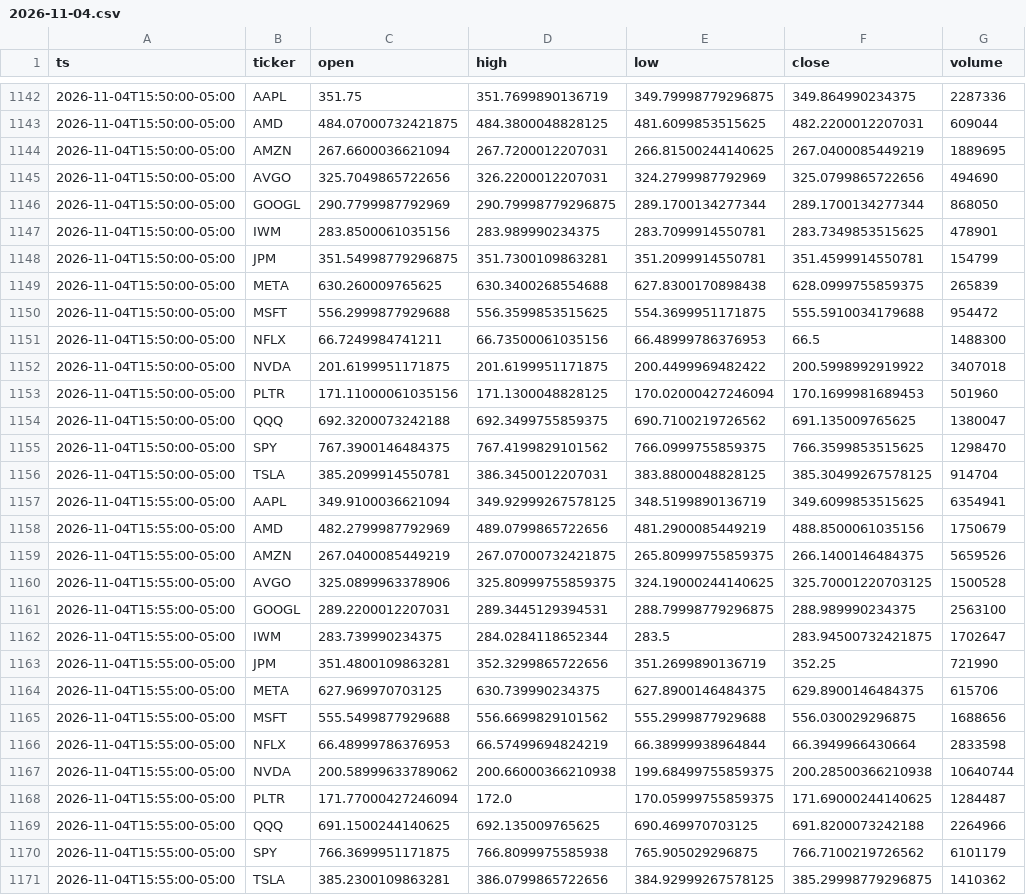
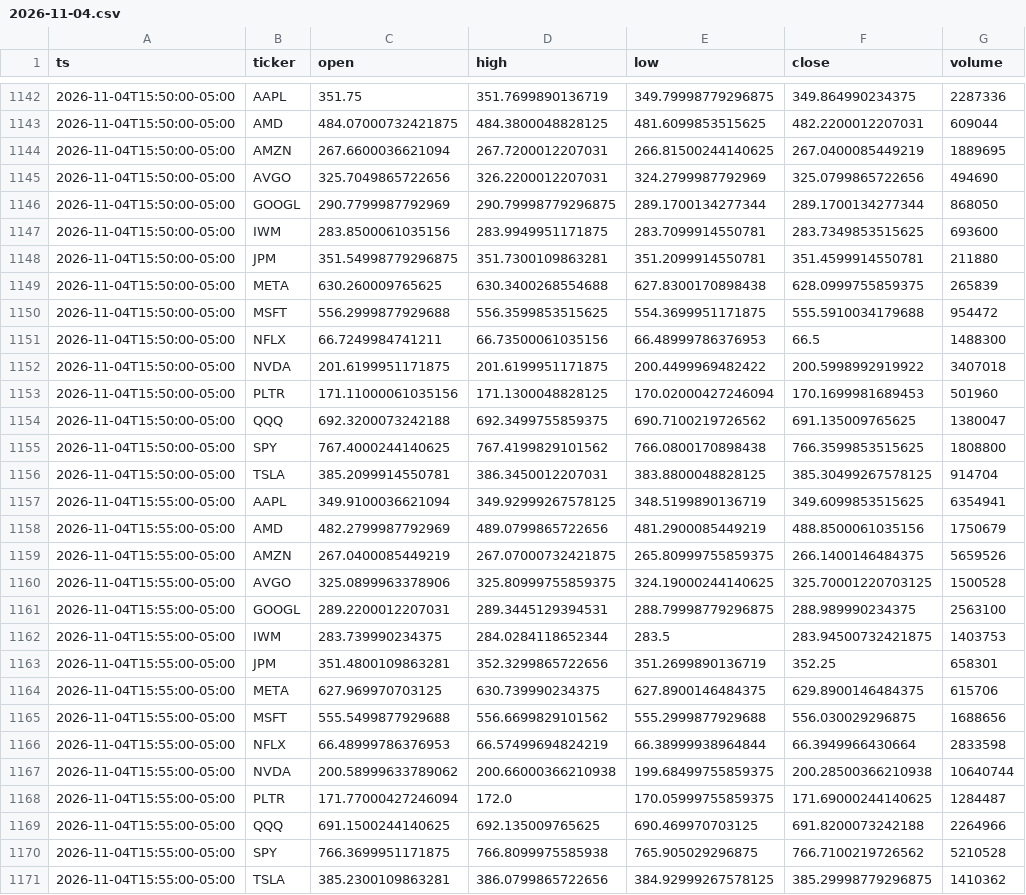
Before and after one commit to Moringo22/day-trading-test, a CSV file: data/bars/2026-11-04.csv, drawn as a sheet; only a part is shown, gaps mark what is left out.

```diff
--- a/data/bars/2026-11-04.csv
+++ b/data/bars/2026-11-04.csv
@@ -1146,4 +1146,4 @@ ts,ticker,open,high,low,close,volume
 2026-11-04T15:50:00-05:00,GOOGL,290.7799987792969,290.79998779296875,289.1700134277344,289.1700134277344,868050
-2026-11-04T15:50:00-05:00,IWM,283.8500061035156,283.989990234375,283.7099914550781,283.7349853515625,478901
-2026-11-04T15:50:00-05:00,JPM,351.54998779296875,351.7300109863281,351.2099914550781,351.4599914550781,154799
+2026-11-04T15:50:00-05:00,IWM,283.8500061035156,283.9949951171875,283.7099914550781,283.7349853515625,693600
+2026-11-04T15:50:00-05:00,JPM,351.54998779296875,351.7300109863281,351.2099914550781,351.4599914550781,211880
 2026-11-04T15:50:00-05:00,META,630.260009765625,630.3400268554688,627.8300170898438,628.0999755859375,265839
@@ -1154,3 +1154,3 @@ ts,ticker,open,high,low,close,volume
 2026-11-04T15:50:00-05:00,QQQ,692.3200073242188,692.3499755859375,690.7100219726562,691.135009765625,1380047
-2026-11-04T15:50:00-05:00,SPY,767.3900146484375,767.4199829101562,766.0999755859375,766.3599853515625,1298470
+2026-11-04T15:50:00-05:00,SPY,767.4000244140625,767.4199829101562,766.0800170898438,766.3599853515625,1808800
 2026-11-04T15:50:00-05:00,TSLA,385.2099914550781,386.3450012207031,383.8800048828125,385.30499267578125,914704
@@ -1161,4 +1161,4 @@ ts,ticker,open,high,low,close,volume
 2026-11-04T15:55:00-05:00,GOOGL,289.2200012207031,289.3445129394531,288.79998779296875,288.989990234375,2563100
-2026-11-04T15:55:00-05:00,IWM,283.739990234375,284.0284118652344,283.5,283.94500732421875,1702647
-2026-11-04T15:55:00-05:00,JPM,351.4800109863281,352.3299865722656,351.2699890136719,352.25,721990
+2026-11-04T15:55:00-05:00,IWM,283.739990234375,284.0284118652344,283.5,283.94500732421875,1403753
+2026-11-04T15:55:00-05:00,JPM,351.4800109863281,352.3299865722656,351.2699890136719,352.25,658301
 2026-11-04T15:55:00-05:00,META,627.969970703125,630.739990234375,627.8900146484375,629.8900146484375,615706
@@ -1169,3 +1169,3 @@ ts,ticker,open,high,low,close,volume
 2026-11-04T15:55:00-05:00,QQQ,691.1500244140625,692.135009765625,690.469970703125,691.8200073242188,2264966
-2026-11-04T15:55:00-05:00,SPY,766.3699951171875,766.8099975585938,765.905029296875,766.7100219726562,6101179
+2026-11-04T15:55:00-05:00,SPY,766.3699951171875,766.8099975585938,765.905029296875,766.7100219726562,5210528
 2026-11-04T15:55:00-05:00,TSLA,385.2300109863281,386.0799865722656,384.92999267578125,385.29998779296875,1410362
```
Also changed, not shown: 2 other files.
